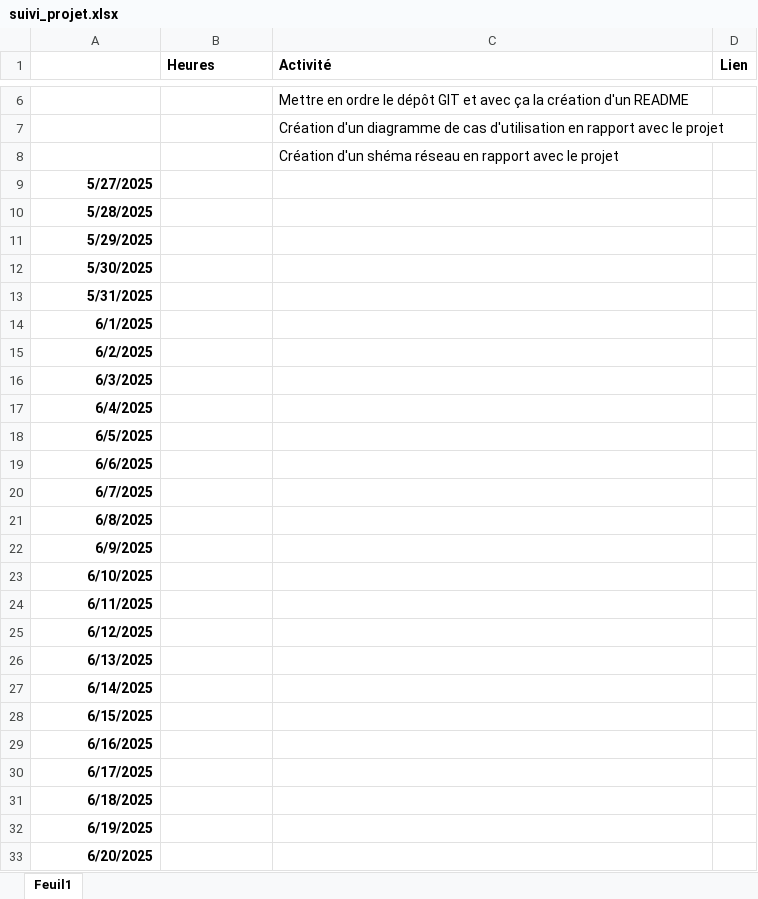
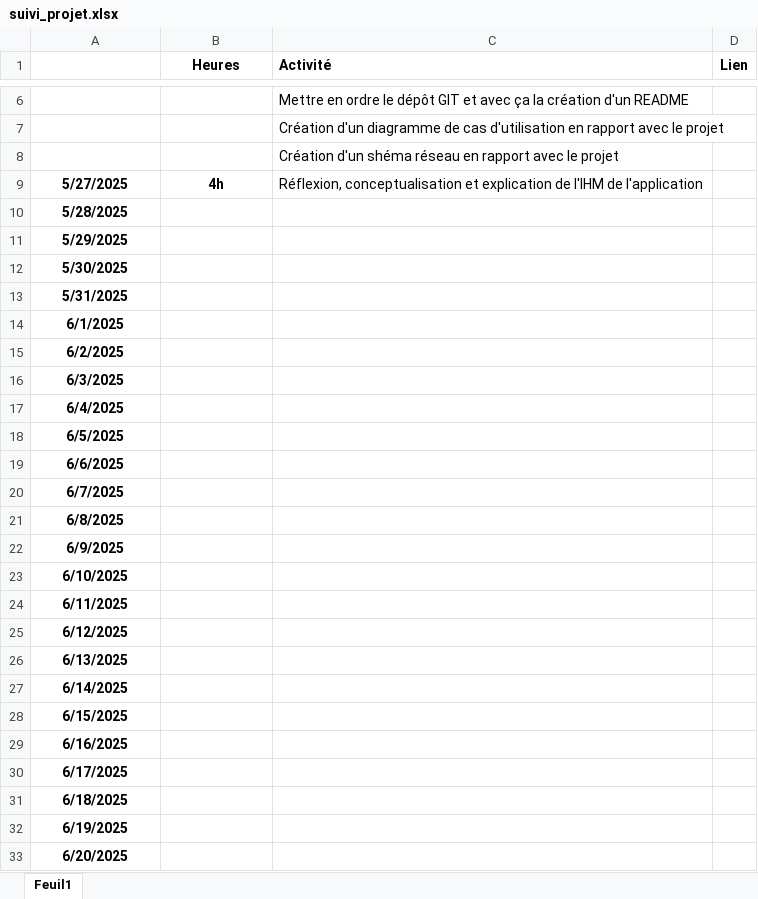
Before and after one commit to David3710/Stage_2025_ST_felixDL, an Excel workbook: Gestion projet/suivi_projet.xlsx, sheet Feuil1, drawn as a sheet; only a part is shown, gaps mark what is left out; values as stored, in another font and other column widths than the file's, no borders; the diff names each change by its address in the sheet, - before the commit and + after, or states it on an @@ line.

Commit message:
Création fichiers et dossier
Nouveau dossier IHM dans Projet contenant des images et explication en détail de l'IHM

```diff
--- a/Gestion projet/suivi_projet.xlsx (sheet Feuil1)
+++ b/Gestion projet/suivi_projet.xlsx (sheet Feuil1)
-B1 alignment: left
+B1 alignment: center
-A9:A33 alignment: right
+A9:A33 alignment: center
-B9 (Heures): (empty)
+B9 (Heures): 4h
-C9 (Activité): (empty)
+C9 (Activité): Réflexion, conceptualisation et explication de l'IHM de l'application
```
Also changed, not shown: 7 other files.
